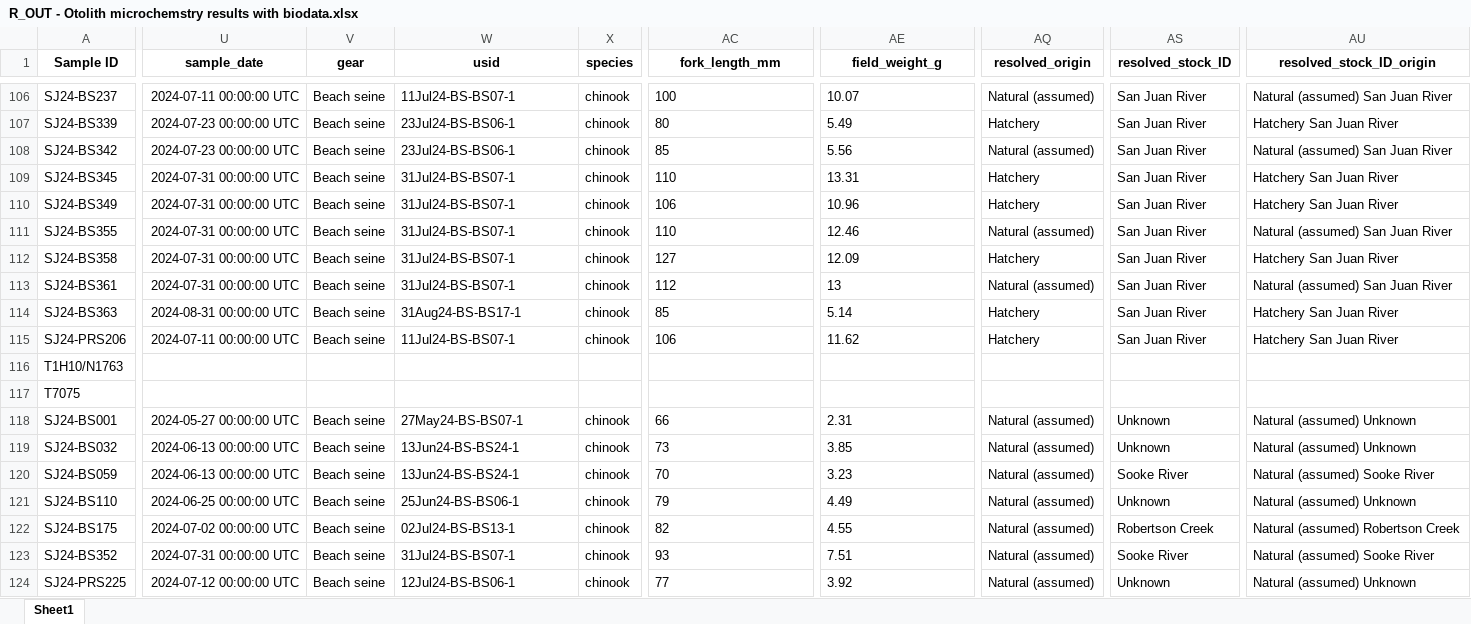
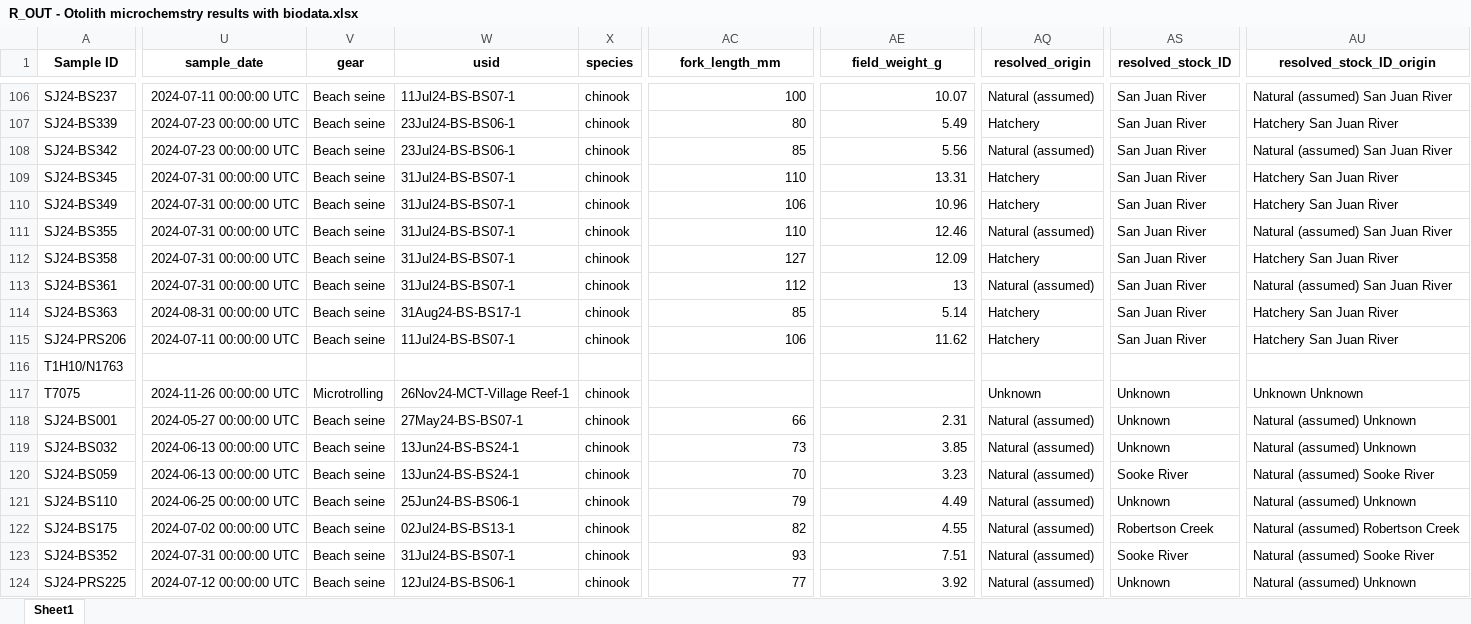
Before and after one commit to SCA-stock-assess/WCVI-SanJuan-Juvenile, an Excel workbook: outputs/R_OUT - Otolith microchemstry results with biodata.xlsx, sheet Sheet1, drawn as a sheet; only a part is shown, gaps mark what is left out; values as stored, in another font and other column widths than the file's, no borders; the diff covers the shown part only; the diff names each change by its address in the sheet, - before the commit and + after, or states it on an @@ line.

```diff
--- a/outputs/R_OUT - Otolith microchemstry results with biodata.xlsx (sheet Sheet1)
+++ b/outputs/R_OUT - Otolith microchemstry results with biodata.xlsx (sheet Sheet1)
-AC106:AC115 alignment: left
+AC106:AC115 alignment: right
-AE106:AE115 alignment: left
+AE106:AE115 alignment: right
-U117 (sample_date): (empty)
+U117 (sample_date): 2024-11-26 00:00:00 UTC
-V117 (gear): (empty)
+V117 (gear): Microtrolling
-W117 (usid): (empty)
+W117 (usid): 26Nov24-MCT-Village Reef-1
-X117 (species): (empty)
+X117 (species): chinook
-AQ117 (resolved_origin): (empty)
+AQ117 (resolved_origin): Unknown
-AS117 (resolved_stock_ID): (empty)
+AS117 (resolved_stock_ID): Unknown
-AU117 (resolved_stock_ID_origin): (empty)
+AU117 (resolved_stock_ID_origin): Unknown Unknown
-AC118:AC124 alignment: left
+AC118:AC124 alignment: right
-AE118:AE124 alignment: left
+AE118:AE124 alignment: right
```
Also changed, not shown: 9 edited cells and cell formats elsewhere in this sheet, 5 other files.
